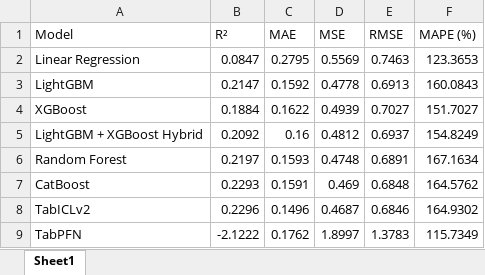
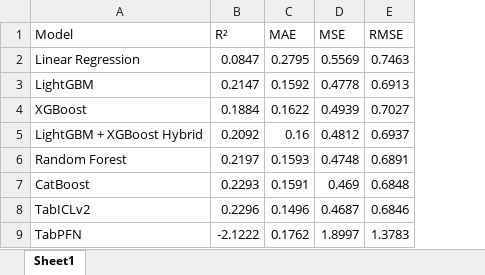
Before and after one commit to thewrongcoder/Social-Media, an Excel workbook: results/10_11_comparison_400k_train_100k_test.xlsx, sheet Sheet1, drawn as a sheet; values as stored, in another font and other column widths than the file's, no borders; the diff names each change by its address in the sheet, - before the commit and + after, or states it on an @@ line.

```diff
--- a/results/10_11_comparison_400k_train_100k_test.xlsx (sheet Sheet1)
+++ b/results/10_11_comparison_400k_train_100k_test.xlsx (sheet Sheet1)
-column F (MAPE (%)), rows 2-9: 123.3653 | 160.0843 | 151.7027 | 154.8249 | 167.1634 | 164.5762 | 164.9302 | 115.7349
```
Also changed, not shown: 1 other file.
